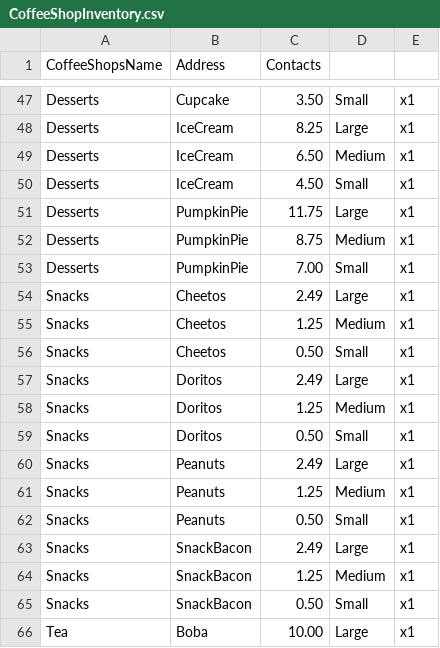
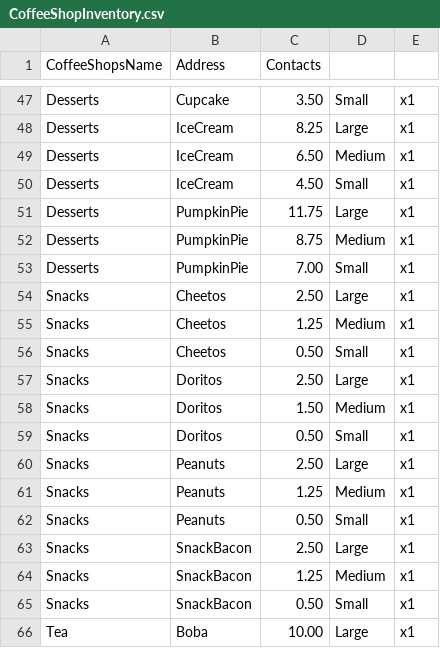
Before and after one commit to JammingJams/coffee-shop, a CSV file: src/main/resources/CoffeeShopInventory.csv, drawn as a sheet; only a part is shown, gaps mark what is left out.

```diff
--- a/src/main/resources/CoffeeShopInventory.csv
+++ b/src/main/resources/CoffeeShopInventory.csv
@@ -53,12 +53,12 @@ Desserts|PumpkinPie|8.75|Medium|x1
 Desserts|PumpkinPie|7.00|Small|x1
-Snacks|Cheetos|2.49|Large|x1
+Snacks|Cheetos|2.50|Large|x1
 Snacks|Cheetos|1.25|Medium|x1
 Snacks|Cheetos|0.50|Small|x1
-Snacks|Doritos|2.49|Large|x1
-Snacks|Doritos|1.25|Medium|x1
+Snacks|Doritos|2.50|Large|x1
+Snacks|Doritos|1.50|Medium|x1
 Snacks|Doritos|0.50|Small|x1
-Snacks|Peanuts|2.49|Large|x1
+Snacks|Peanuts|2.50|Large|x1
 Snacks|Peanuts|1.25|Medium|x1
 Snacks|Peanuts|0.50|Small|x1
-Snacks|SnackBacon|2.49|Large|x1
+Snacks|SnackBacon|2.50|Large|x1
 Snacks|SnackBacon|1.25|Medium|x1
```
Also changed, not shown: 2 other files.
